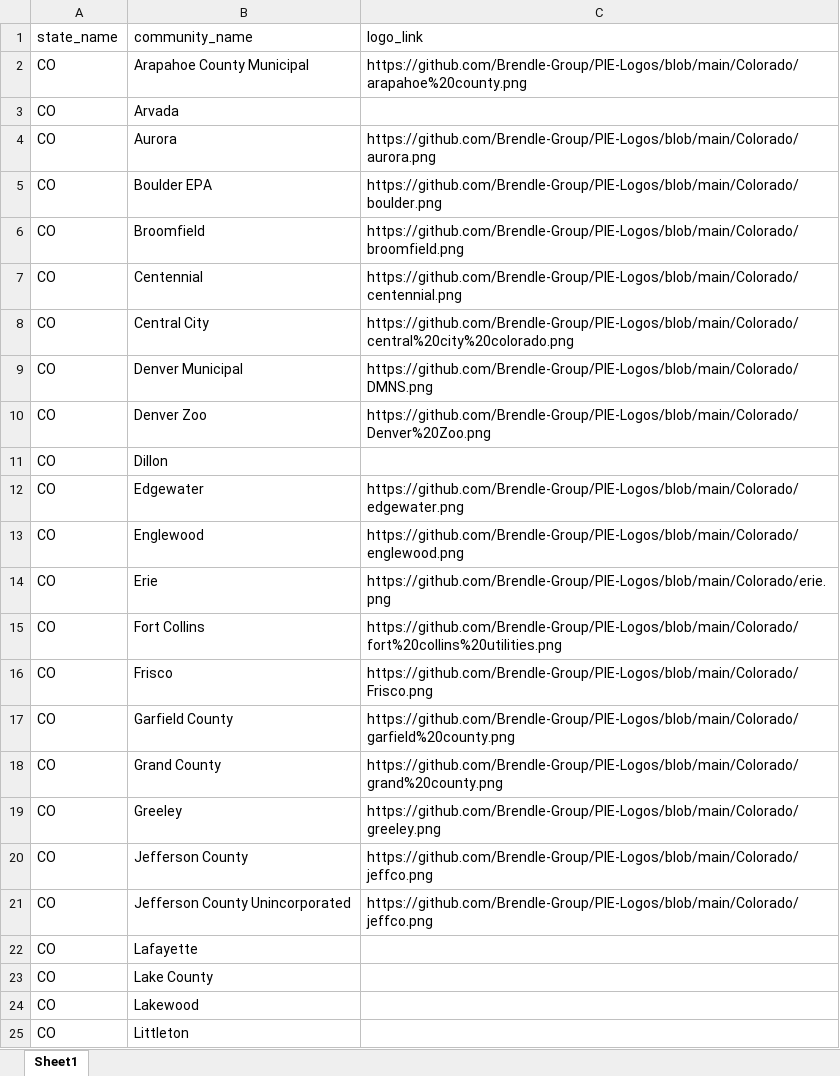
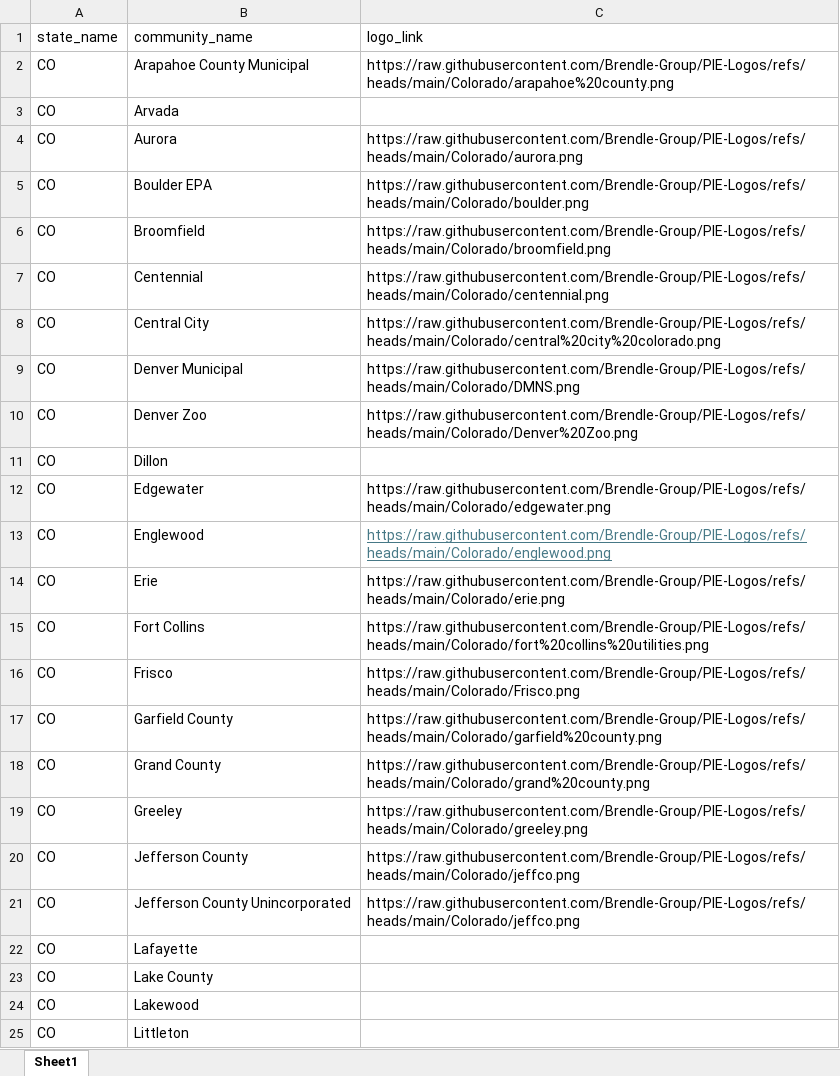
Before and after one commit to Brendle-Group/PIE-Logos, an Excel workbook: pie_community_logos.xlsx, sheet Sheet1, drawn as a sheet; only a part is shown; values as stored, in another font and other column widths than the file's, no borders; the diff names each change by its address in the sheet, - before the commit and + after, or states it on an @@ line.

Commit message:
raw link

```diff
--- a/pie_community_logos.xlsx (sheet Sheet1)
+++ b/pie_community_logos.xlsx (sheet Sheet1)
-C2 (logo_link): https://github.com/Brendle-Group/PIE-Logos/blob/main/Colorado/arapahoe%20county.png
+C2 (logo_link): https://raw.githubusercontent.com/Brendle-Group/PIE-Logos/refs/heads/main/Colorado/arapahoe%20county.png
-C4 (logo_link): https://github.com/Brendle-Group/PIE-Logos/blob/main/Colorado/aurora.png
+C4 (logo_link): https://raw.githubusercontent.com/Brendle-Group/PIE-Logos/refs/heads/main/Colorado/aurora.png
-C5 (logo_link): https://github.com/Brendle-Group/PIE-Logos/blob/main/Colorado/boulder.png
+C5 (logo_link): https://raw.githubusercontent.com/Brendle-Group/PIE-Logos/refs/heads/main/Colorado/boulder.png
-C6 (logo_link): https://github.com/Brendle-Group/PIE-Logos/blob/main/Colorado/broomfield.png
+C6 (logo_link): https://raw.githubusercontent.com/Brendle-Group/PIE-Logos/refs/heads/main/Colorado/broomfield.png
-C7 (logo_link): https://github.com/Brendle-Group/PIE-Logos/blob/main/Colorado/centennial.png
+C7 (logo_link): https://raw.githubusercontent.com/Brendle-Group/PIE-Logos/refs/heads/main/Colorado/centennial.png
-C8 (logo_link): https://github.com/Brendle-Group/PIE-Logos/blob/main/Colorado/central%20city%20colorado.png
+C8 (logo_link): https://raw.githubusercontent.com/Brendle-Group/PIE-Logos/refs/heads/main/Colorado/central%20city%20colorado.png
-C9 (logo_link): https://github.com/Brendle-Group/PIE-Logos/blob/main/Colorado/DMNS.png
+C9 (logo_link): https://raw.githubusercontent.com/Brendle-Group/PIE-Logos/refs/heads/main/Colorado/DMNS.png
-C10 (logo_link): https://github.com/Brendle-Group/PIE-Logos/blob/main/Colorado/Denver%20Zoo.png
+C10 (logo_link): https://raw.githubusercontent.com/Brendle-Group/PIE-Logos/refs/heads/main/Colorado/Denver%20Zoo.png
-C12 (logo_link): https://github.com/Brendle-Group/PIE-Logos/blob/main/Colorado/edgewater.png
+C12 (logo_link): https://raw.githubusercontent.com/Brendle-Group/PIE-Logos/refs/heads/main/Colorado/edgewater.png
-C13 (logo_link): https://github.com/Brendle-Group/PIE-Logos/blob/main/Colorado/englewood.png
+C13 (logo_link): https://raw.githubusercontent.com/Brendle-Group/PIE-Logos/refs/heads/main/Colorado/englewood.png
@@ C13 underline: off → on, text colour: black → #467886 @@
-C14 (logo_link): https://github.com/Brendle-Group/PIE-Logos/blob/main/Colorado/erie.png
+C14 (logo_link): https://raw.githubusercontent.com/Brendle-Group/PIE-Logos/refs/heads/main/Colorado/erie.png
-C15 (logo_link): https://github.com/Brendle-Group/PIE-Logos/blob/main/Colorado/fort%20collins%20utilities.png
+C15 (logo_link): https://raw.githubusercontent.com/Brendle-Group/PIE-Logos/refs/heads/main/Colorado/fort%20collins%20utilities.png
-C16 (logo_link): https://github.com/Brendle-Group/PIE-Logos/blob/main/Colorado/Frisco.png
+C16 (logo_link): https://raw.githubusercontent.com/Brendle-Group/PIE-Logos/refs/heads/main/Colorado/Frisco.png
-C17 (logo_link): https://github.com/Brendle-Group/PIE-Logos/blob/main/Colorado/garfield%20county.png
+C17 (logo_link): https://raw.githubusercontent.com/Brendle-Group/PIE-Logos/refs/heads/main/Colorado/garfield%20county.png
-C18 (logo_link): https://github.com/Brendle-Group/PIE-Logos/blob/main/Colorado/grand%20county.png
+C18 (logo_link): https://raw.githubusercontent.com/Brendle-Group/PIE-Logos/refs/heads/main/Colorado/grand%20county.png
-C19 (logo_link): https://github.com/Brendle-Group/PIE-Logos/blob/main/Colorado/greeley.png
+C19 (logo_link): https://raw.githubusercontent.com/Brendle-Group/PIE-Logos/refs/heads/main/Colorado/greeley.png
-C20:C21 (logo_link): https://github.com/Brendle-Group/PIE-Logos/blob/main/Colorado/jeffco.png
+C20:C21 (logo_link): https://raw.githubusercontent.com/Brendle-Group/PIE-Logos/refs/heads/main/Colorado/jeffco.png
```
